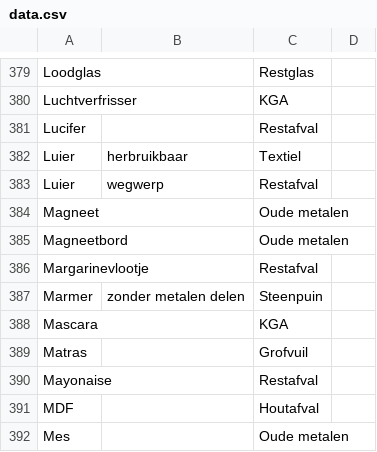
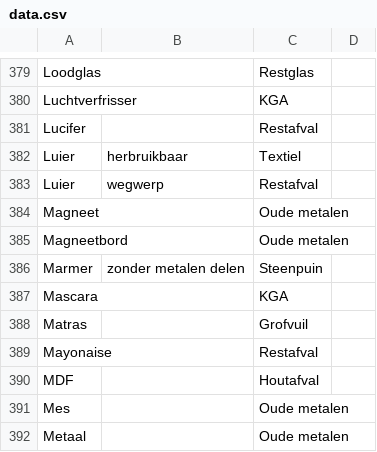
Before and after one commit to hapytex/afvalalfabet, a CSV file: data/data.csv, drawn as a sheet; only a part is shown, gaps mark what is left out; the shorter side is filled out with more unchanged rows.

```diff
--- a/data/data.csv
+++ b/data/data.csv
@@ -385,3 +385,2 @@ Magneet,,Oude metalen,
 Magneetbord,,Oude metalen,
-Margarinevlootje,,Restafval,
 Marmer,zonder metalen delen,Steenpuin,
```
Also changed, not shown: data/synonyms.csv.
